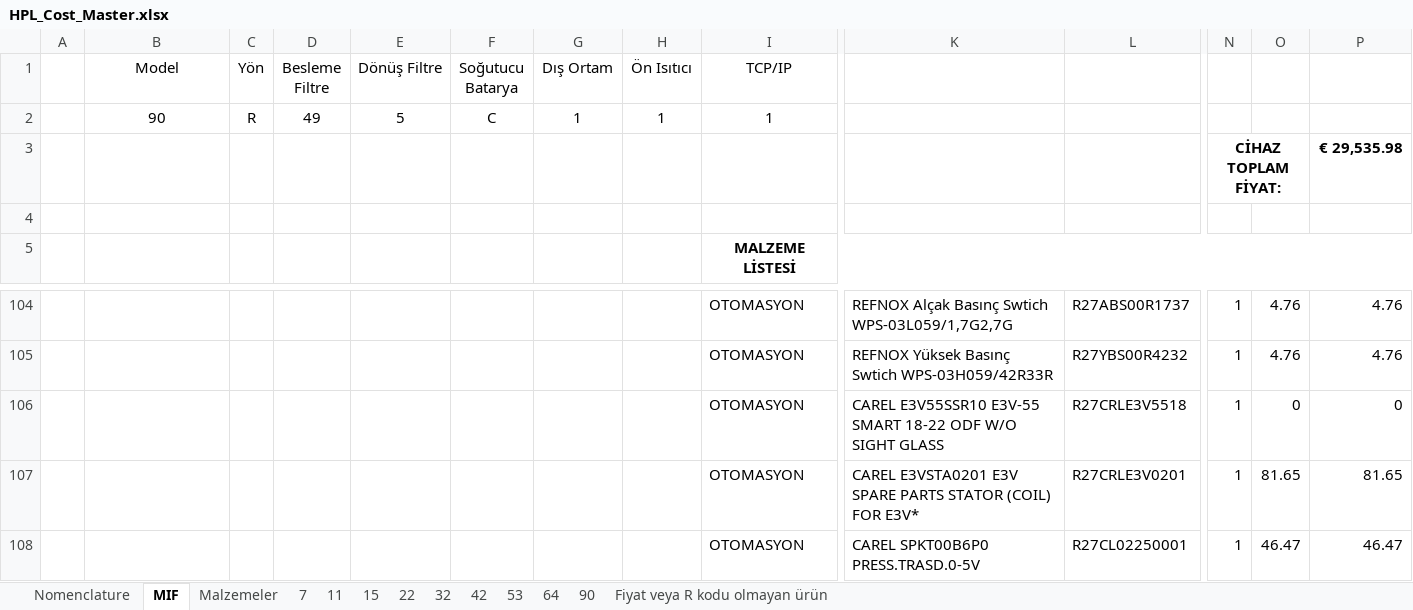
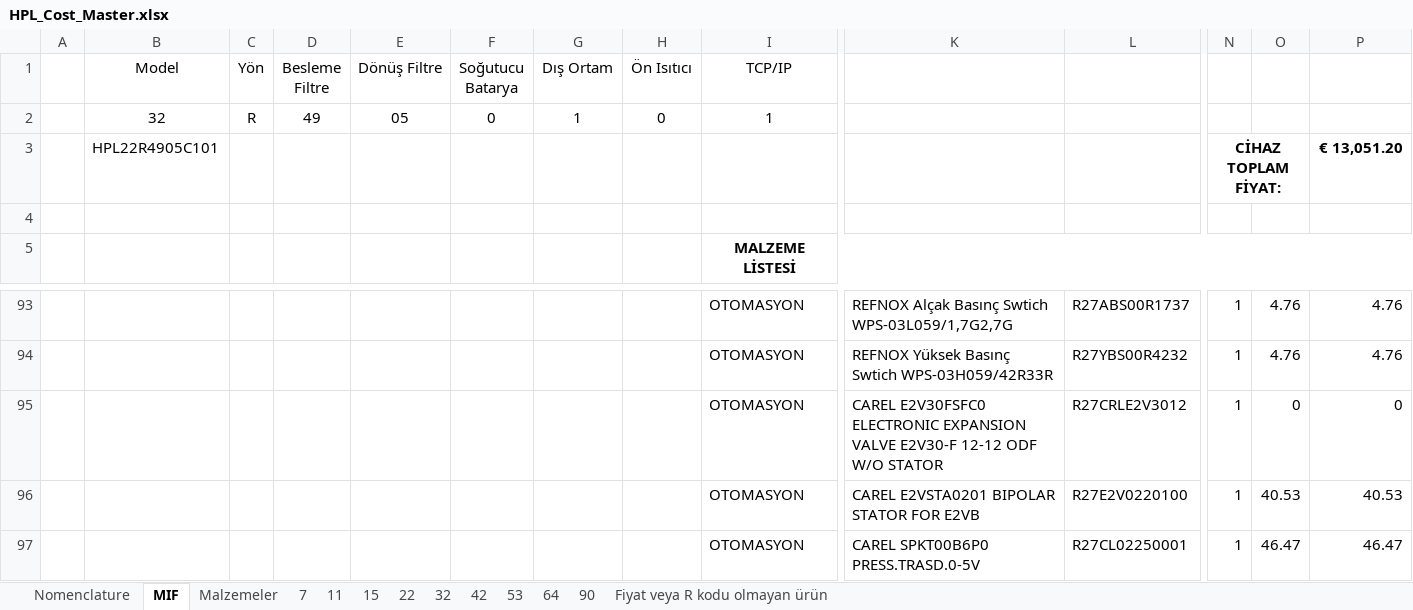
Before and after one commit to rizeliali3453/HPL, an Excel workbook: HPL_Cost_Master.xlsx, sheet MIF, drawn as a sheet; only a part is shown, gaps mark what is left out; values as stored, in another font and other column widths than the file's, no borders; removed rows and columns are numbered as before the commit, all else as after; rows hold the shown columns only; the diff covers the shown part only; the diff names each change by its address in the sheet, - before the commit and + after, or states it on an @@ line.

```diff
--- a/HPL_Cost_Master.xlsx (sheet MIF)
+++ b/HPL_Cost_Master.xlsx (sheet MIF)
-B2 (Model): 90
+B2 (Model): 32
-E2 (Dönüş Filtre): 5
+E2 (Dönüş Filtre): 05
-F2 (Soğutucu Batarya): C
+F2 (Soğutucu Batarya): 0
-H2 (Ön Isıtıcı): 1
+H2 (Ön Isıtıcı): 0
-row 3:  |  |  |  |  |  |  |  |  |  |  | CİHAZ TOPLAM FİYAT: |  | € 29,535.98
+row 3:  | HPL22R4905C101 |  |  |  |  |  |  |  |  |  | CİHAZ TOPLAM FİYAT: |  | € 13,051.20
-K95: CAREL E3V55SSR10 E3V-55 SMART 18-22 ODF W/O SIGHT GLASS
+K95: CAREL E2V30FSFC0 ELECTRONIC EXPANSION VALVE E2V30-F 12-12 ODF W/O STATOR
-L95: R27CRLE3V5518
+L95: R27CRLE2V3012
-K96: CAREL E3VSTA0201 E3V SPARE PARTS STATOR (COIL) FOR E3V*
+K96: CAREL E2VSTA0201 BIPOLAR STATOR FOR E2VB
-L96: R27CRLE3V0201
+L96: R27E2V0220100
-O96: 81.65
+O96: 40.53
-P96: 81.65
+P96: 40.53
```
Also changed, not shown: other rows of this sheet.
